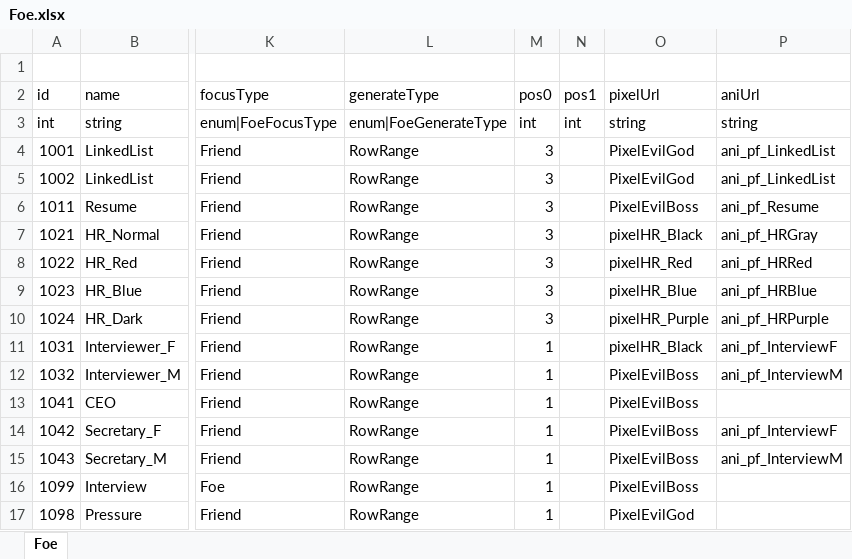
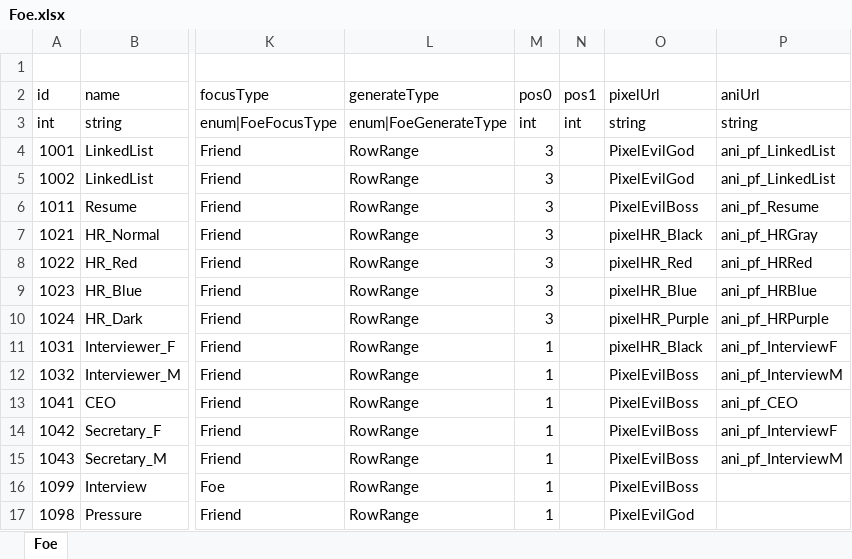
Before and after one commit to LUOHONGPENG/HermitRabbit, an Excel workbook: Assets/Excel/Foe.xlsx, sheet Foe, drawn as a sheet; only a part is shown, gaps mark what is left out; values as stored, in another font and other column widths than the file's, no borders; the diff names each change by its address in the sheet, - before the commit and + after, or states it on an @@ line.

```diff
--- a/Assets/Excel/Foe.xlsx (sheet Foe)
+++ b/Assets/Excel/Foe.xlsx (sheet Foe)
-P13 (aniUrl): (empty)
+P13 (aniUrl): ani_pf_CEO
```
Also changed, not shown: Assets/Excel/SkillPerform.xlsx, 12 other files.
